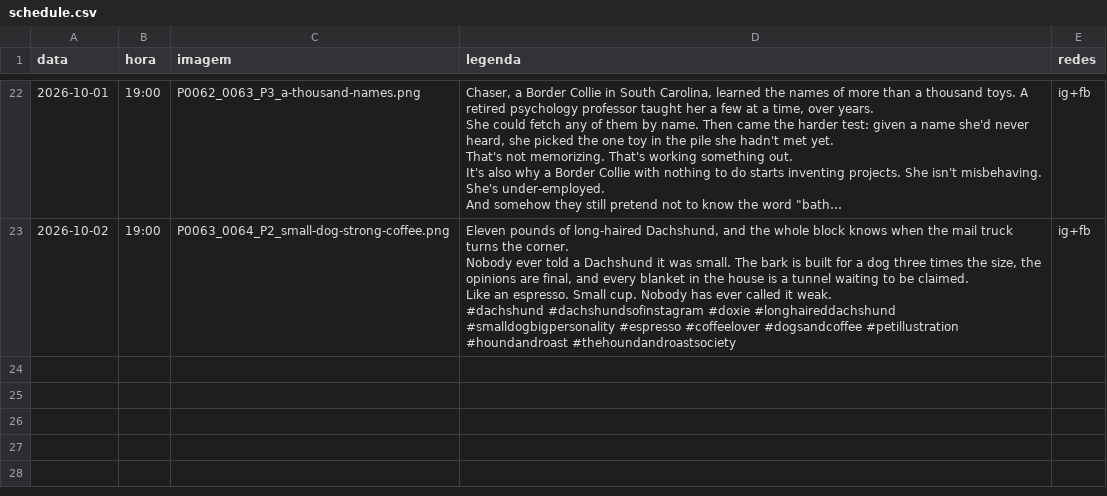
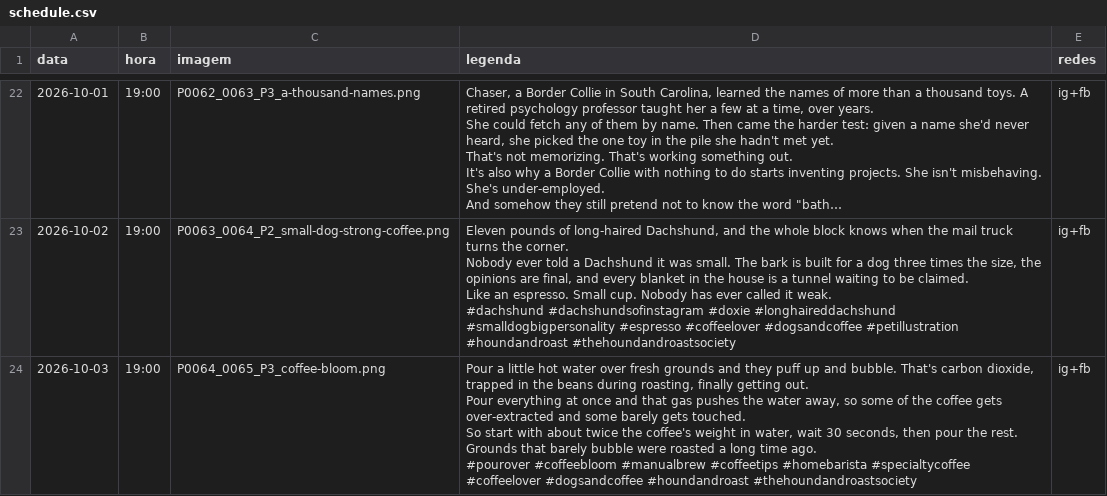
Before and after one commit to fernandes-schutz/social-scheduler, a CSV file: schedule.csv, drawn as a sheet; only a part is shown, gaps mark what is left out; long unchanged cells end in ….

```diff
--- a/schedule.csv
+++ b/schedule.csv
@@ -215 +215,10 @@ Like an espresso. Small cup. Nobody has ever called it weak.
 #dachshund #dachshundsofinstagram #doxie #longhaireddachshund #smalldogbigpersonality #espresso #coffeelover #dogsandcoffee #petillustration #houndandroast #thehoundandroastsociety",ig+fb
+2026-10-03,19:00,P0064_0065_P3_coffee-bloom.png,"Pour a little hot water over fresh grounds and they puff up and bubble. That's carbon dioxide, trapped in the beans during roasting, finally getting out.
+
+Pour everything at once and that gas pushes the water away, so some of the coffee gets over-extracted and some barely gets touched.
+
+So start with about twice the coffee's weight in water, wait 30 seconds, then pour the rest.
+
+Grounds that barely bubble were roasted a long time ago.
+
+#pourover #coffeebloom #manualbrew #coffeetips #homebarista #specialtycoffee #coffeelover #dogsandcoffee #houndandroast #thehoundandroastsociety",ig+fb
```
Also changed, not shown: 1 other file.
